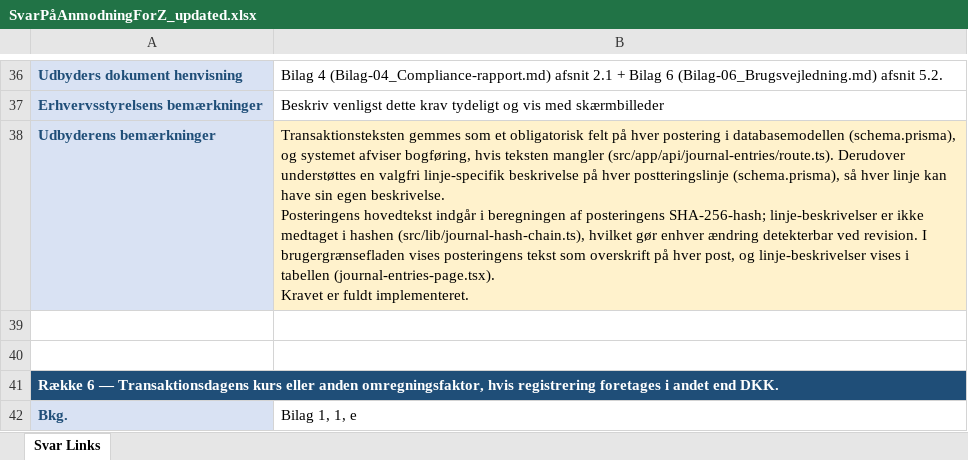
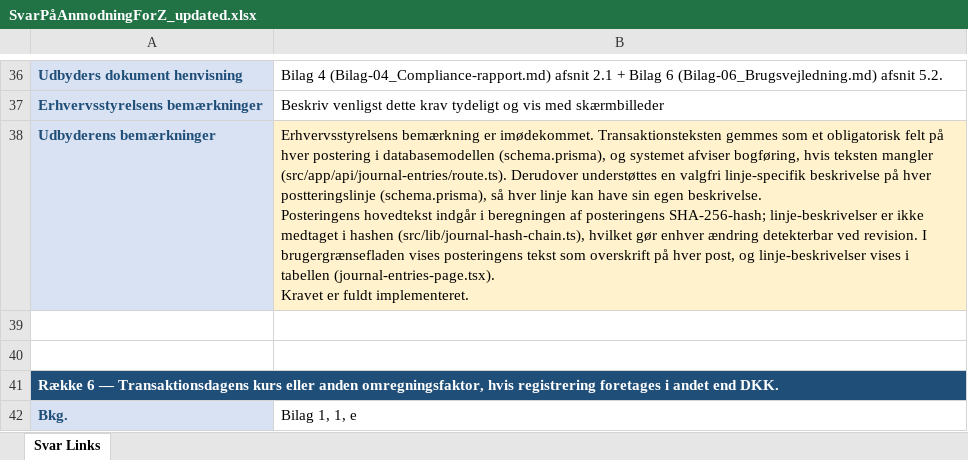
Before and after one commit to Onezandzeroz/AlphaFlow-Final, an Excel workbook: docs/SvarPåAnmodningForZ_updated.xlsx, sheet Svar Links, drawn as a sheet; only a part is shown, gaps mark what is left out; values as stored, in another font and other column widths than the file's, no borders; the diff covers the shown part only; the diff names each change by its address in the sheet, - before the commit and + after, or states it on an @@ line.

```diff
--- a/docs/SvarPåAnmodningForZ_updated.xlsx (sheet Svar Links)
+++ b/docs/SvarPåAnmodningForZ_updated.xlsx (sheet Svar Links)
-B38: Transaktionsteksten gemmes…
+B38: Erhvervsstyrelsens bemærkning er imødekommet. Transaktionsteksten gemmes…
```
Also changed, not shown: 17 edited cells elsewhere in this sheet, 9 other files.
